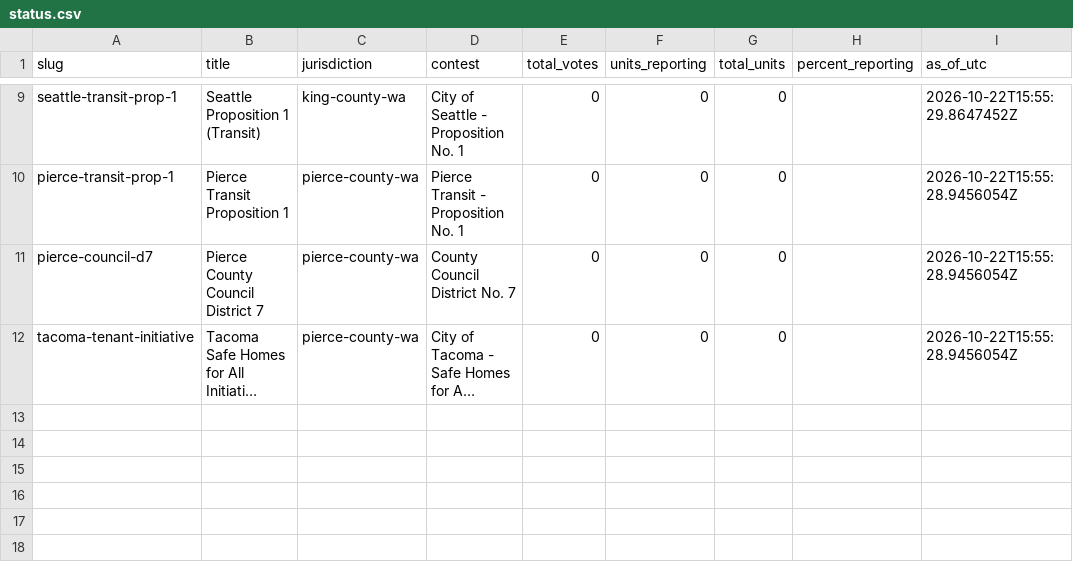
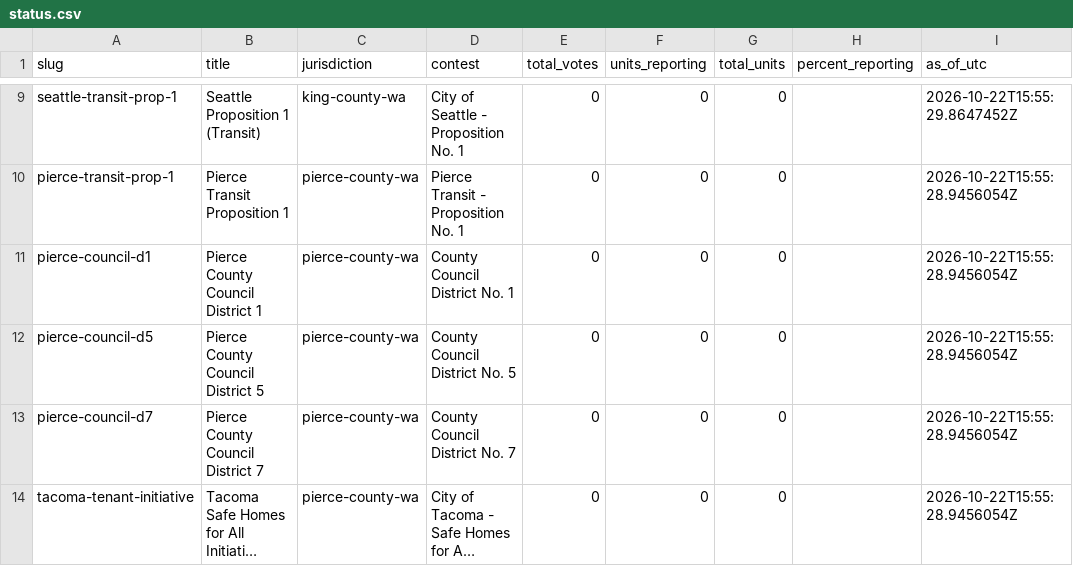
Before and after one commit to KNKXPublicRadio/wa-election-2026, a CSV file: data/status.csv, drawn as a sheet; only a part is shown, gaps mark what is left out; long unchanged cells end in ….

Commit message:
added pierce districts

```diff
--- a/data/status.csv
+++ b/data/status.csv
@@ -10,2 +10,4 @@ seattle-transit-prop-1,Seattle Proposition 1 (Transit),king-county-wa,City of Se
 pierce-transit-prop-1,Pierce Transit Proposition 1,pierce-county-wa,Pierce Transit - Proposition No. 1,0,0,0,,2026-10-22T15:55:28.9456054Z
+pierce-council-d1,Pierce County Council District 1,pierce-county-wa,County Council District No. 1,0,0,0,,2026-10-22T15:55:28.9456054Z
+pierce-council-d5,Pierce County Council District 5,pierce-county-wa,County Council District No. 5,0,0,0,,2026-10-22T15:55:28.9456054Z
 pierce-council-d7,Pierce County Council District 7,pierce-county-wa,County Council District No. 7,0,0,0,,2026-10-22T15:55:28.9456054Z
```
Also changed, not shown: 3 other files.
